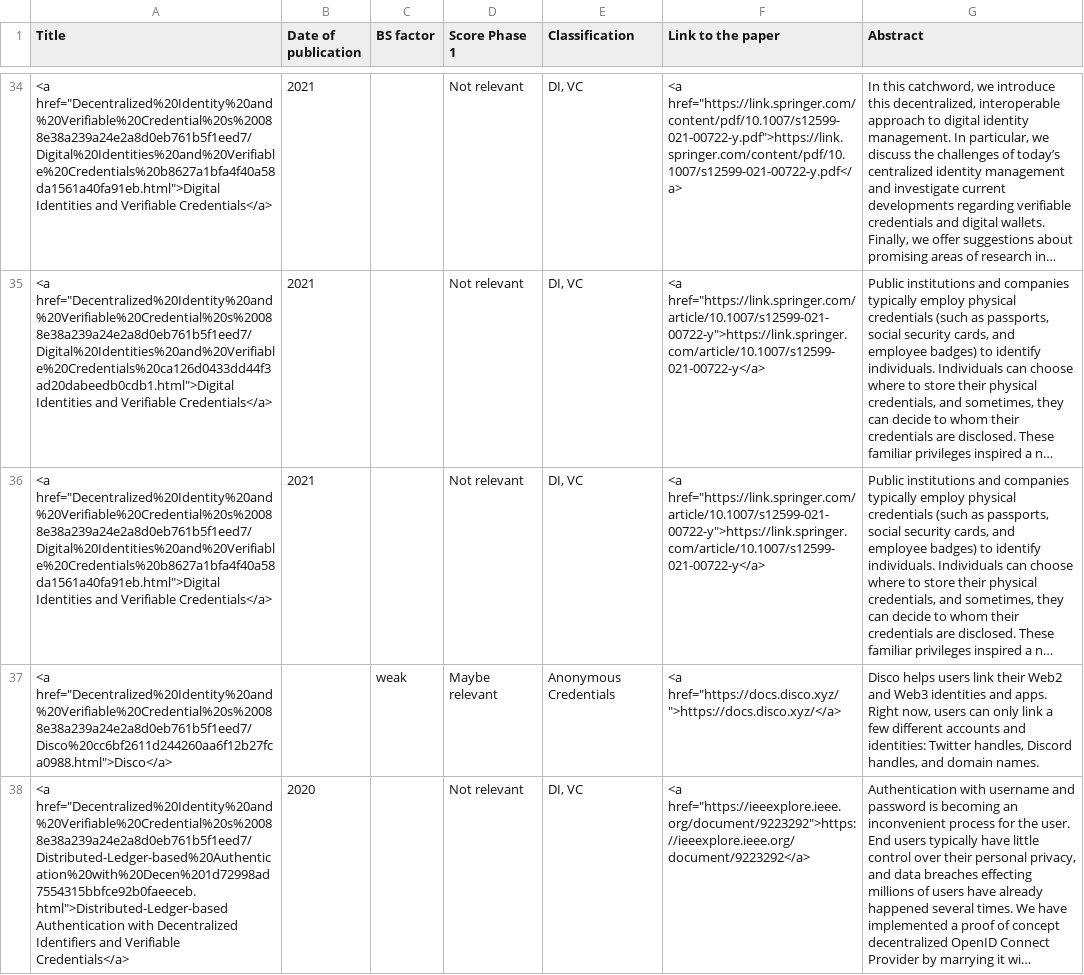
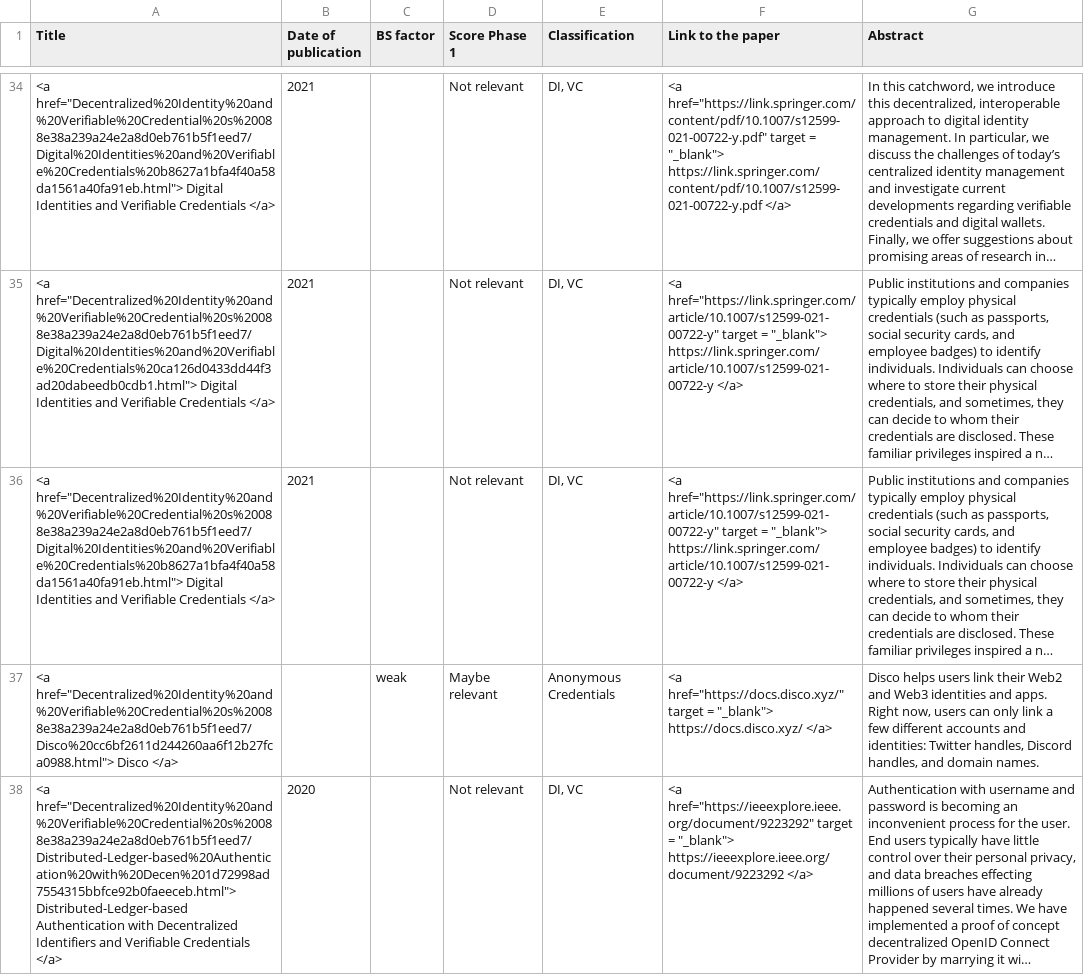
Before and after one commit to NethermindEth/lido_phase_1, a CSV file: scripts/database_out.csv, drawn as a sheet; only a part is shown, gaps mark what is left out; long unchanged cells end in …; the diff covers the shown part only; the diff names each change by its address in the sheet, - before the commit and + after, or states it on an @@ line.

Commit message:
Hyperlinks for papers now open on a new tab.

```diff
--- a/scripts/database_out.csv
+++ b/scripts/database_out.csv
-A34 (Title): <a href="Decentralized%20Identity%20and%20Verifiable%20Credential%20s%20088e38a239a24e2a8d0eb761b5f1eed7/Digital%20Identities%20and%20Verifiable%20Credentials%20b8627a1bfa4f40a58da1561a40fa91eb.html">Digital Identities and Verifiable Credentials</a>
+A34 (Title): <a href="Decentralized%20Identity%20and%20Verifiable%20Credential%20s%20088e38a239a24e2a8d0eb761b5f1eed7/Digital%20Identities%20and%20Verifiable%20Credentials%20b8627a1bfa4f40a58da1561a40fa91eb.html"> Digital Identities and Verifiable Credentials </a>
-F34 (Link to the paper): <a href="https://link.springer.com/content/pdf/10.1007/s12599-021-00722-y.pdf">https://link.springer.com/content/pdf/10.1007/s12599-021-00722-y.pdf</a>
+F34 (Link to the paper): <a href="https://link.springer.com/content/pdf/10.1007/s12599-021-00722-y.pdf" target = "_blank"> https://link.springer.com/content/pdf/10.1007/s12599-021-00722-y.pdf </a>
-A35 (Title): <a href="Decentralized%20Identity%20and%20Verifiable%20Credential%20s%20088e38a239a24e2a8d0eb761b5f1eed7/Digital%20Identities%20and%20Verifiable%20Credentials%20ca126d0433dd44f3ad20dabeedb0cdb1.html">Digital Identities and Verifiable Credentials</a>
+A35 (Title): <a href="Decentralized%20Identity%20and%20Verifiable%20Credential%20s%20088e38a239a24e2a8d0eb761b5f1eed7/Digital%20Identities%20and%20Verifiable%20Credentials%20ca126d0433dd44f3ad20dabeedb0cdb1.html"> Digital Identities and Verifiable Credentials </a>
-F35:F36 (Link to the paper): <a href="https://link.springer.com/article/10.1007/s12599-021-00722-y">https://link.springer.com/article/10.1007/s12599-021-00722-y</a>
+F35:F36 (Link to the paper): <a href="https://link.springer.com/article/10.1007/s12599-021-00722-y" target = "_blank"> https://link.springer.com/article/10.1007/s12599-021-00722-y </a>
-A36 (Title): <a href="Decentralized%20Identity%20and%20Verifiable%20Credential%20s%20088e38a239a24e2a8d0eb761b5f1eed7/Digital%20Identities%20and%20Verifiable%20Credentials%20b8627a1bfa4f40a58da1561a40fa91eb.html">Digital Identities and Verifiable Credentials</a>
+A36 (Title): <a href="Decentralized%20Identity%20and%20Verifiable%20Credential%20s%20088e38a239a24e2a8d0eb761b5f1eed7/Digital%20Identities%20and%20Verifiable%20Credentials%20b8627a1bfa4f40a58da1561a40fa91eb.html"> Digital Identities and Verifiable Credentials </a>
-A37 (Title): <a href="Decentralized%20Identity%20and%20Verifiable%20Credential%20s%20088e38a239a24e2a8d0eb761b5f1eed7/Disco%20cc6bf2611d244260aa6f12b27fca0988.html">Disco</a>
+A37 (Title): <a href="Decentralized%20Identity%20and%20Verifiable%20Credential%20s%20088e38a239a24e2a8d0eb761b5f1eed7/Disco%20cc6bf2611d244260aa6f12b27fca0988.html"> Disco </a>
-F37 (Link to the paper): <a href="https://docs.disco.xyz/">https://docs.disco.xyz/</a>
+F37 (Link to the paper): <a href="https://docs.disco.xyz/" target = "_blank"> https://docs.disco.xyz/ </a>
-A38 (Title): <a href="Decentralized%20Identity%20and%20Verifiable%20Credential%20s%20088e38a239a24e2a8d0eb761b5f1eed7/Distributed-Ledger-based%20Authentication%20with%20Decen%201d72998ad7554315bbfce92b0faeeceb.html">Distributed-Ledger-based Authentication with Decentralized Identifiers and Verifiable Credentials</a>
+A38 (Title): <a href="Decentralized%20Identity%20and%20Verifiable%20Credential%20s%20088e38a239a24e2a8d0eb761b5f1eed7/Distributed-Ledger-based%20Authentication%20with%20Decen%201d72998ad7554315bbfce92b0faeeceb.html"> Distributed-Ledger-based Authentication with Decentralized Identifiers and Verifiable Credentials </a>
-F38 (Link to the paper): <a href="https://ieeexplore.ieee.org/document/9223292">https://ieeexplore.ieee.org/document/9223292</a>
+F38 (Link to the paper): <a href="https://ieeexplore.ieee.org/document/9223292" target = "_blank"> https://ieeexplore.ieee.org/document/9223292 </a>
```
Also changed, not shown: 184 edited cells elsewhere in this file, 2 other files.
